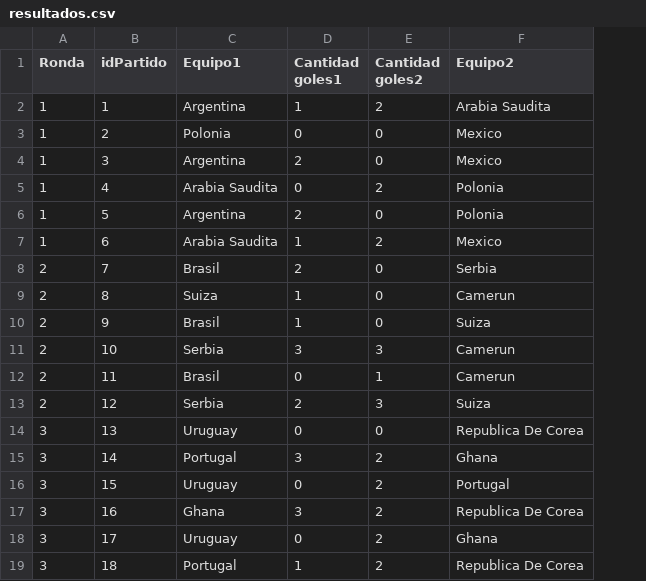
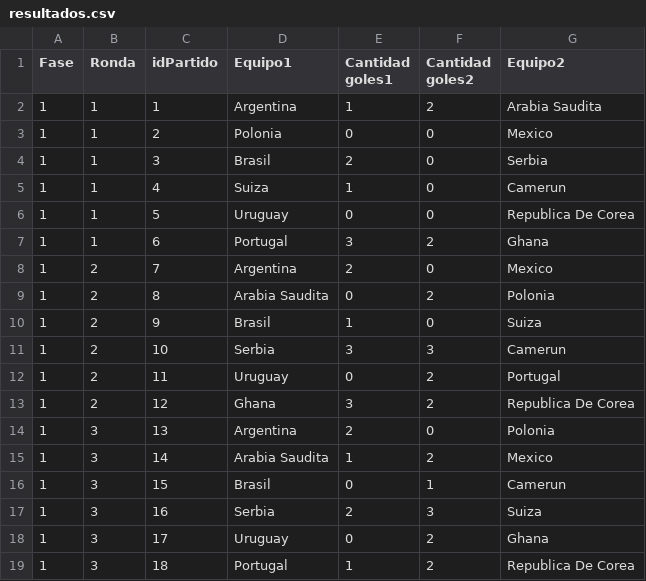
Before and after one commit to Joseajuria00/Argentina-Programa-4.0---Trabajo-Integrador, a CSV file: resultados.csv, drawn as a sheet; addresses are those after the commit; the diff names each change by its address in the sheet, - before the commit and + after, or states it on an @@ line.

```diff
--- a/resultados.csv
+++ b/resultados.csv
+column A (Fase), rows 2-19: all 1
-D4 (Equipo1): Argentina
+D4 (Equipo1): Brasil
-G4 (Equipo2): Mexico
+G4 (Equipo2): Serbia
-D5 (Equipo1): Arabia Saudita
+D5 (Equipo1): Suiza
-E5 (Cantidad goles1): 0
+E5 (Cantidad goles1): 1
-F5 (Cantidad goles2): 2
+F5 (Cantidad goles2): 0
-G5 (Equipo2): Polonia
+G5 (Equipo2): Camerun
-D6 (Equipo1): Argentina
+D6 (Equipo1): Uruguay
-E6 (Cantidad goles1): 2
+E6 (Cantidad goles1): 0
-G6 (Equipo2): Polonia
+G6 (Equipo2): Republica De Corea
-D7 (Equipo1): Arabia Saudita
+D7 (Equipo1): Portugal
-E7 (Cantidad goles1): 1
+E7 (Cantidad goles1): 3
-G7 (Equipo2): Mexico
+G7 (Equipo2): Ghana
-D8 (Equipo1): Brasil
+D8 (Equipo1): Argentina
-G8 (Equipo2): Serbia
+G8 (Equipo2): Mexico
-D9 (Equipo1): Suiza
+D9 (Equipo1): Arabia Saudita
-E9 (Cantidad goles1): 1
+E9 (Cantidad goles1): 0
-F9 (Cantidad goles2): 0
+F9 (Cantidad goles2): 2
-G9 (Equipo2): Camerun
+G9 (Equipo2): Polonia
-D12 (Equipo1): Brasil
+D12 (Equipo1): Uruguay
-F12 (Cantidad goles2): 1
+F12 (Cantidad goles2): 2
-G12 (Equipo2): Camerun
+G12 (Equipo2): Portugal
-D13 (Equipo1): Serbia
+D13 (Equipo1): Ghana
-E13 (Cantidad goles1): 2
+E13 (Cantidad goles1): 3
-F13 (Cantidad goles2): 3
+F13 (Cantidad goles2): 2
-G13 (Equipo2): Suiza
+G13 (Equipo2): Republica De Corea
-D14 (Equipo1): Uruguay
+D14 (Equipo1): Argentina
-E14 (Cantidad goles1): 0
+E14 (Cantidad goles1): 2
-G14 (Equipo2): Republica De Corea
+G14 (Equipo2): Polonia
-D15 (Equipo1): Portugal
+D15 (Equipo1): Arabia Saudita
-E15 (Cantidad goles1): 3
+E15 (Cantidad goles1): 1
-G15 (Equipo2): Ghana
+G15 (Equipo2): Mexico
-D16 (Equipo1): Uruguay
+D16 (Equipo1): Brasil
-F16 (Cantidad goles2): 2
+F16 (Cantidad goles2): 1
-G16 (Equipo2): Portugal
+G16 (Equipo2): Camerun
-D17 (Equipo1): Ghana
+D17 (Equipo1): Serbia
-E17 (Cantidad goles1): 3
+E17 (Cantidad goles1): 2
-F17 (Cantidad goles2): 2
+F17 (Cantidad goles2): 3
-G17 (Equipo2): Republica De Corea
+G17 (Equipo2): Suiza
```
Also changed, not shown: pronostico.csv, 12 other files.
